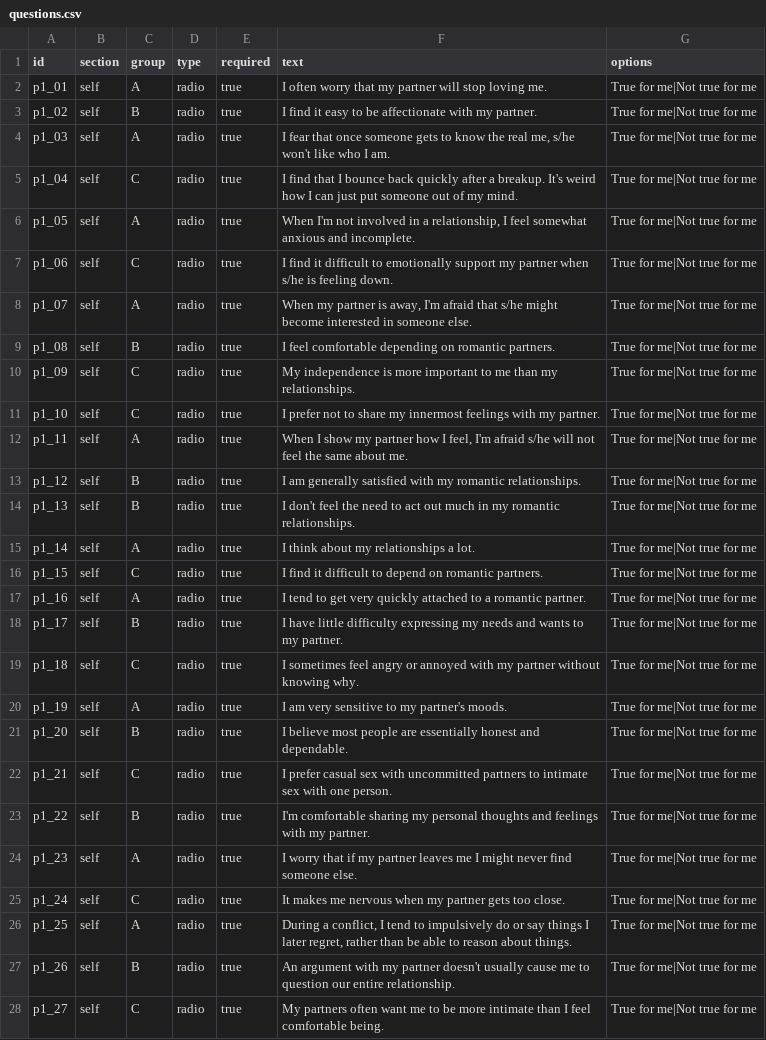
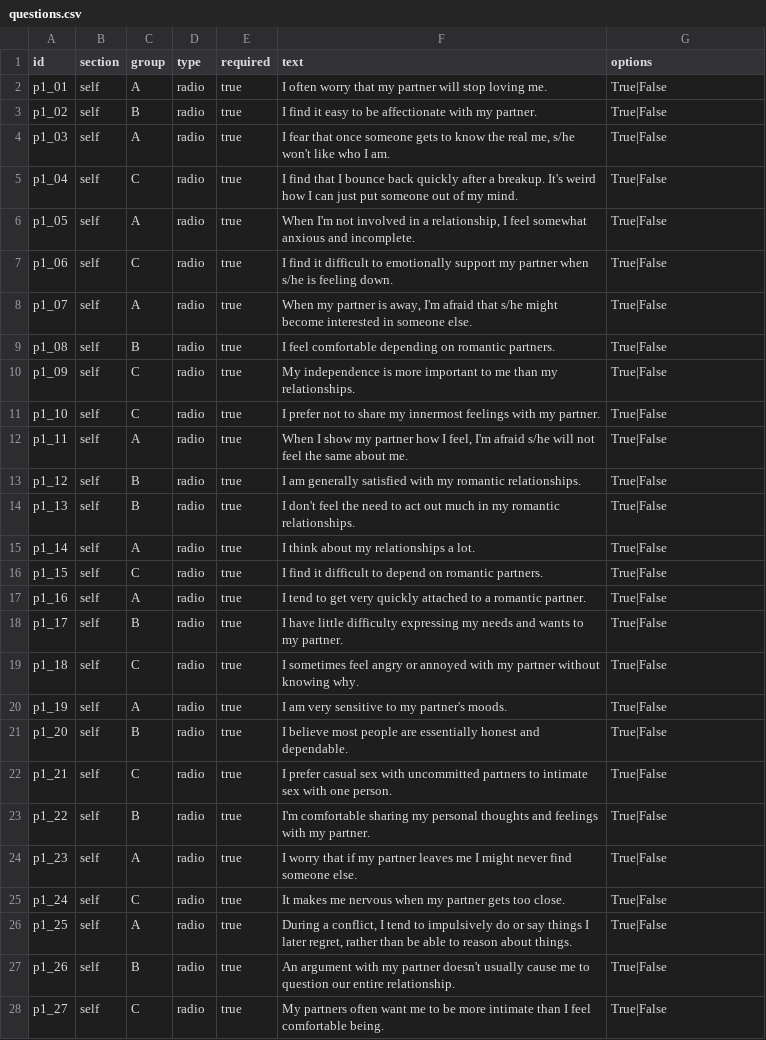
Before and after one commit to parzival3/attachment-graphs, a CSV file: questions.csv, drawn as a sheet; only a part is shown; the diff covers the shown part only; the diff names each change by its address in the sheet, - before the commit and + after, or states it on an @@ line.

```diff
--- a/questions.csv
+++ b/questions.csv
-G2:G28 (options): True for me|Not true for me
+G2:G28 (options): True|False
```
Also changed, not shown: 81 edited cells elsewhere in this file, 2 other files.
